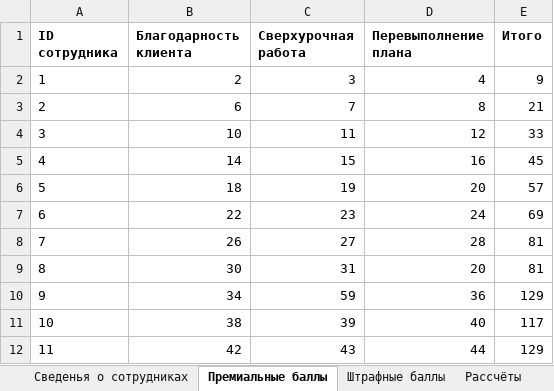
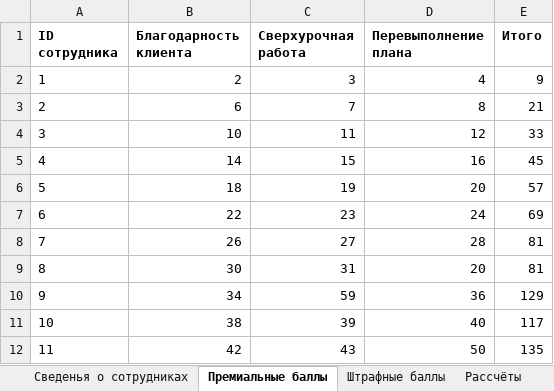
Before and after one commit to MyataEtoki/SUAI_09.03.02, an Excel workbook: 4_semester/ИТ/4 лр/IT-4lab.xlsm, sheet Премиальные баллы, drawn as a sheet; values as stored, in another font and other column widths than the file's, no borders; table styles not drawn; the diff names each change by its address in the sheet, - before the commit and + after, or states it on an @@ line.

```diff
--- a/4_semester/ИТ/4 лр/IT-4lab.xlsm (sheet Премиальные баллы)
+++ b/4_semester/ИТ/4 лр/IT-4lab.xlsm (sheet Премиальные баллы)
-D12 (Перевыполнение плана): 44
+D12 (Перевыполнение плана): 50
-E12 (Итого): 129
+E12 (Итого): 135
```
Also changed, not shown: sheet Рассчёты, sheet Поиск информации, sheet Сведенья о сотрудниках, sheet Отчёты, charts or pictures, 2 other files.
